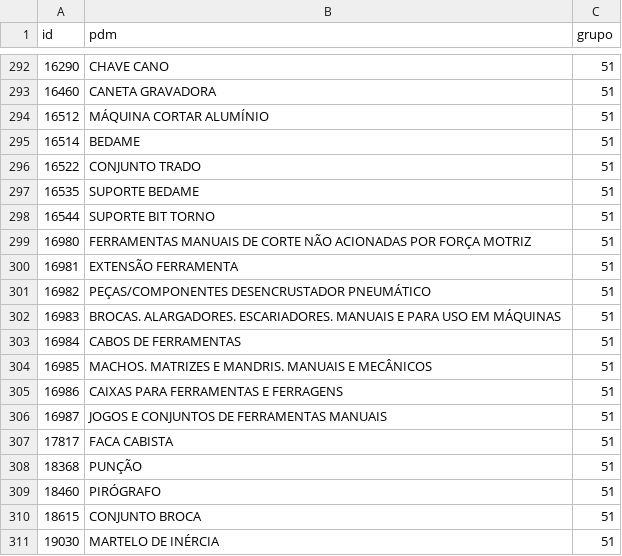
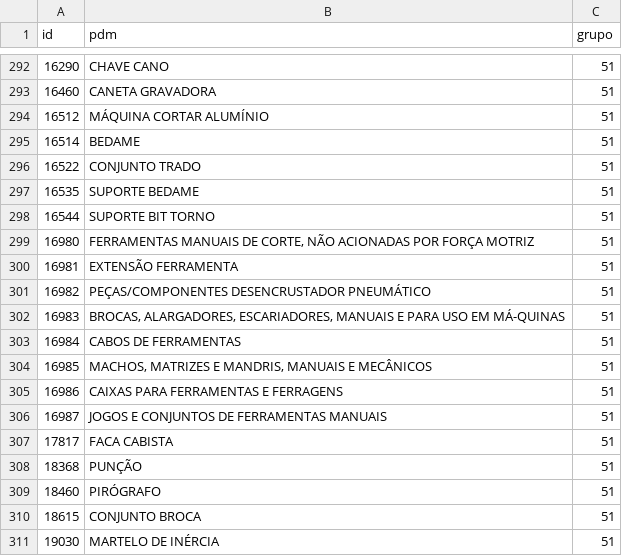
Before and after one commit to ant-rod-silva/catmat_compras_gov_pub, a CSV file: pdm/csv/grupo51_pdm.csv, drawn as a sheet; only a part is shown, gaps mark what is left out; the diff names each change by its address in the sheet, - before the commit and + after, or states it on an @@ line.

Commit message:
Update grupo51_pdm.csv

```diff
--- a/pdm/csv/grupo51_pdm.csv
+++ b/pdm/csv/grupo51_pdm.csv
-B299 (pdm): …MANUAIS DE CORTE NÃO ACIONADAS…
+B299 (pdm): …MANUAIS DE CORTE, NÃO ACIONADAS…
-B302 (pdm): BROCAS. ALARGADORES. ESCARIADORES. MANUAIS E PARA USO EM MÁQUINAS
+B302 (pdm): BROCAS, ALARGADORES, ESCARIADORES, MANUAIS E PARA USO EM MÁ-QUINAS
-B304 (pdm): MACHOS. MATRIZES E MANDRIS. MANUAIS E…
+B304 (pdm): MACHOS, MATRIZES E MANDRIS, MANUAIS E…
```
